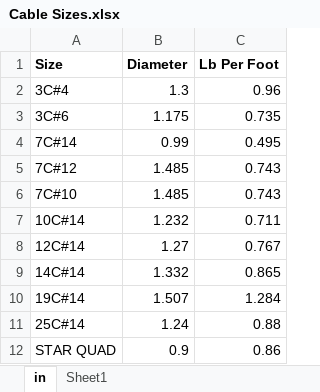
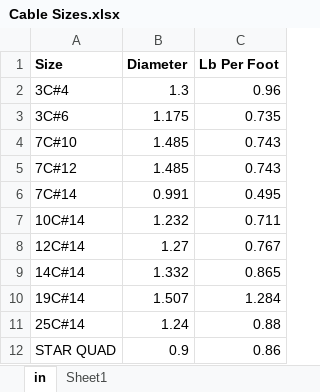
Before and after one commit to TCE-Innovation/Cable-Run-Optimizer, an Excel workbook: Cable Sizes.xlsx, sheet in, drawn as a sheet; values as stored, in another font and other column widths than the file's, no borders; removed rows and columns are numbered as before the commit, all else as after; the diff names each change by its address in the sheet, - before the commit and + after, or states it on an @@ line.

```diff
--- a/Cable Sizes.xlsx (sheet in)
+++ b/Cable Sizes.xlsx (sheet in)
-row 4: 7C#14 | 0.99 | 0.495
@@ row 6 moved to row 4: 7C#10 @@
+row 6: 7C#14 | 0.991 | 0.495
```
Also changed, not shown: 9 other files.
